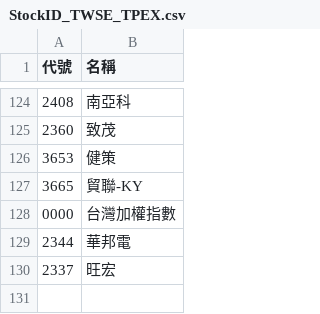
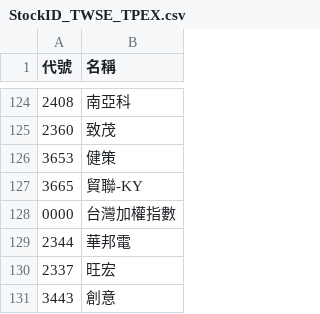
Before and after one commit to wenchiehlee-investment/Python-Actions.GoodInfo.CompanyInfo, a CSV file: StockID_TWSE_TPEX.csv, drawn as a sheet; only a part is shown, gaps mark what is left out.

```diff
--- a/StockID_TWSE_TPEX.csv
+++ b/StockID_TWSE_TPEX.csv
@@ -130 +130,2 @@
 2337,旺宏
+3443,創意
```
Also changed, not shown: 1 other file.
